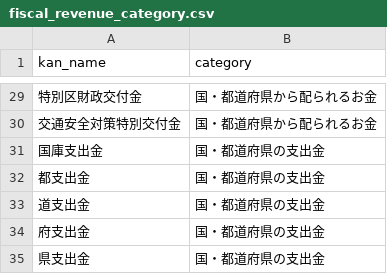
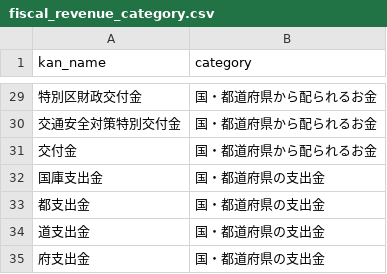
Before and after one commit to fudoki-hensansitu/fudoki, a CSV file: pipeline/dbt/seeds/fiscal/fiscal_revenue_category.csv, drawn as a sheet; only a part is shown, gaps mark what is left out; the shorter side is filled out with more unchanged rows; the diff names each change by its address in the sheet, - before the commit and + after, or states it on an @@ line.

```diff
--- a/pipeline/dbt/seeds/fiscal/fiscal_revenue_category.csv
+++ b/pipeline/dbt/seeds/fiscal/fiscal_revenue_category.csv
+row 31: 交付金 | 国・都道府県から配られるお金
```
Also changed, not shown: 3 other files.
